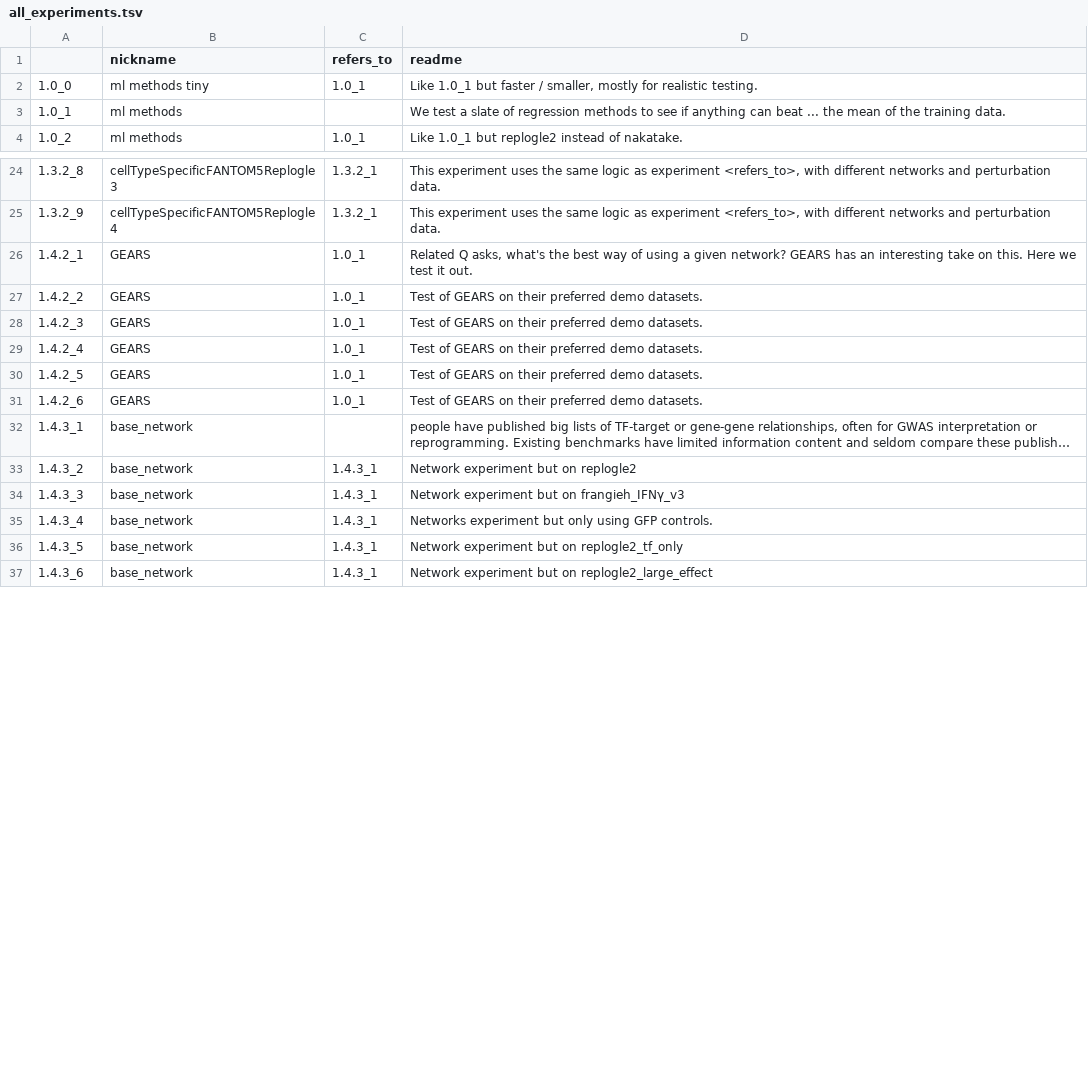
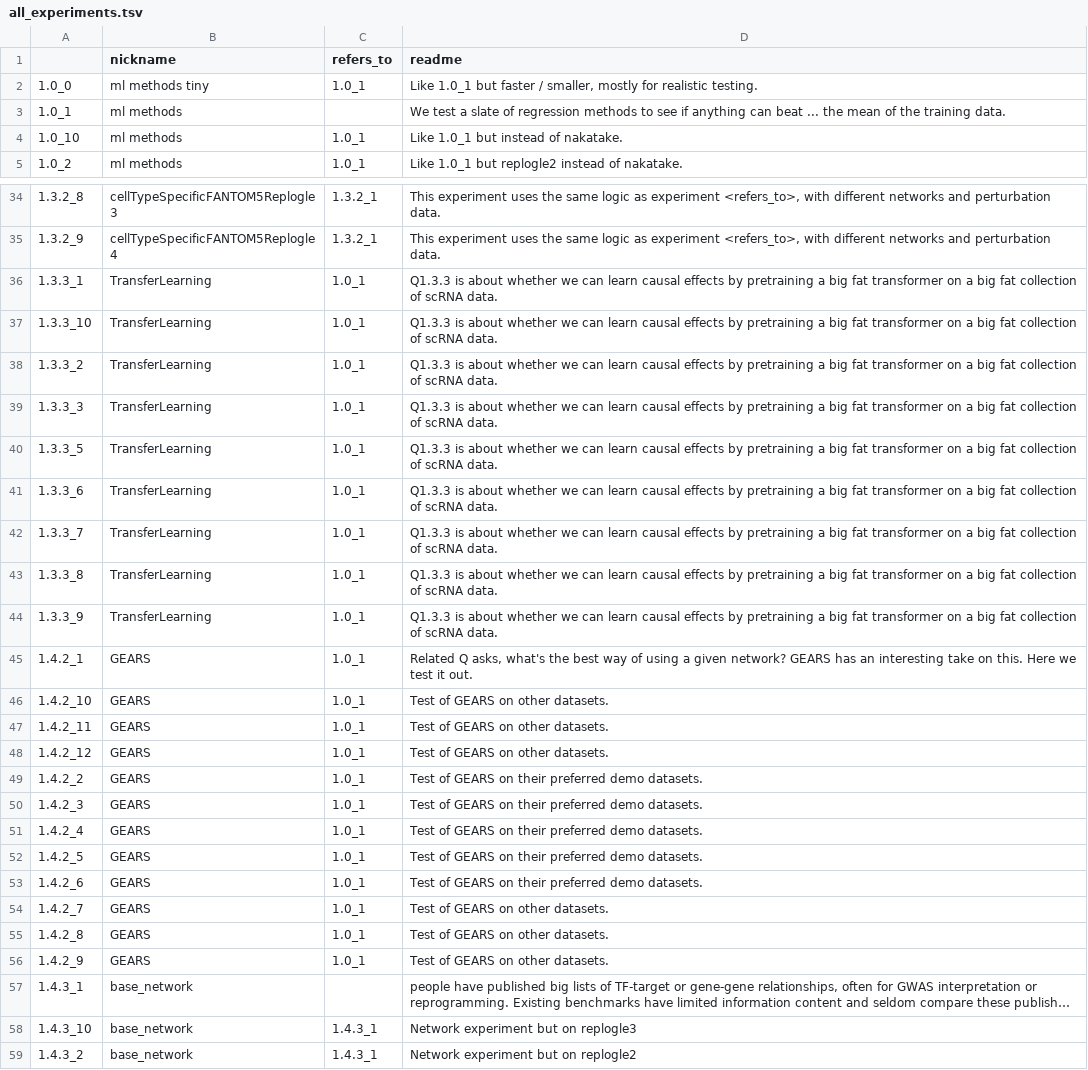
Before and after one commit to ekernf01/perturbation_benchmarking, a TSV file: all_experiments.tsv, drawn as a sheet; only a part is shown, gaps mark what is left out; the shorter side is filled out with more unchanged rows; long unchanged cells end in …; the diff covers the shown part only; the diff names each change by its address in the sheet, - before the commit and + after, or states it on an @@ line.

Commit message:
Update summary of experiments

```diff
--- a/all_experiments.tsv
+++ b/all_experiments.tsv
+row 4: 1.0_10 | ml methods | 1.0_1 | Like 1.0_1 but instead of nakatake.
+row 36: 1.3.3_1 | TransferLearning | 1.0_1 | Q1.3.3 is about whether we can learn causal effects by pretraining a big fat transformer on a big fat collection of scRNA data.
+row 37: 1.3.3_10 | TransferLearning | 1.0_1 | Q1.3.3 is about whether we can learn causal effects by pretraining a big fat transformer on a big fat collection of scRNA data.
+row 38: 1.3.3_2 | TransferLearning | 1.0_1 | Q1.3.3 is about whether we can learn causal effects by pretraining a big fat transformer on a big fat collection of scRNA data.
+row 39: 1.3.3_3 | TransferLearning | 1.0_1 | Q1.3.3 is about whether we can learn causal effects by pretraining a big fat transformer on a big fat collection of scRNA data.
+row 40: 1.3.3_5 | TransferLearning | 1.0_1 | Q1.3.3 is about whether we can learn causal effects by pretraining a big fat transformer on a big fat collection of scRNA data.
+row 41: 1.3.3_6 | TransferLearning | 1.0_1 | Q1.3.3 is about whether we can learn causal effects by pretraining a big fat transformer on a big fat collection of scRNA data.
+row 42: 1.3.3_7 | TransferLearning | 1.0_1 | Q1.3.3 is about whether we can learn causal effects by pretraining a big fat transformer on a big fat collection of scRNA data.
+row 43: 1.3.3_8 | TransferLearning | 1.0_1 | Q1.3.3 is about whether we can learn causal effects by pretraining a big fat transformer on a big fat collection of scRNA data.
+row 44: 1.3.3_9 | TransferLearning | 1.0_1 | Q1.3.3 is about whether we can learn causal effects by pretraining a big fat transformer on a big fat collection of scRNA data.
+row 46: 1.4.2_10 | GEARS | 1.0_1 | Test of GEARS on other datasets.
+row 47: 1.4.2_11 | GEARS | 1.0_1 | Test of GEARS on other datasets.
+row 48: 1.4.2_12 | GEARS | 1.0_1 | Test of GEARS on other datasets.
+row 54: 1.4.2_7 | GEARS | 1.0_1 | Test of GEARS on other datasets.
+row 55: 1.4.2_8 | GEARS | 1.0_1 | Test of GEARS on other datasets.
+row 56: 1.4.2_9 | GEARS | 1.0_1 | Test of GEARS on other datasets.
+row 58: 1.4.3_10 | base_network | 1.4.3_1 | Network experiment but on replogle3
```
Also changed, not shown: 16 added rows, 2 removed rows and 20 edited cells elsewhere in this file.
